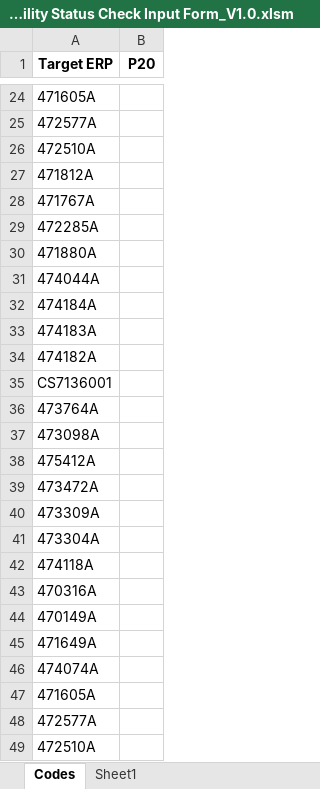
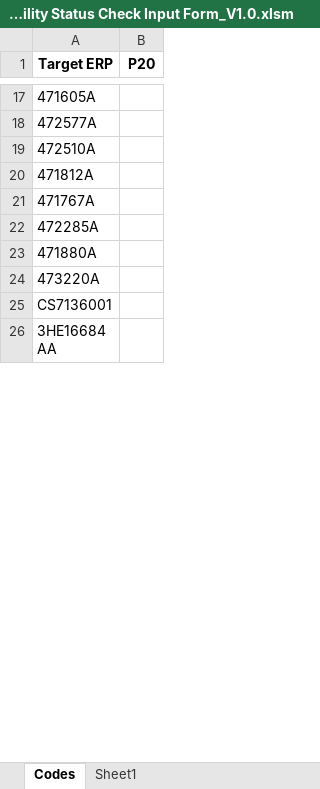
Before and after one commit to pnav220/OrderAccessilibityChecker, an Excel workbook: OrderChecker/Orderability Status Check Input Form_V1.0.xlsm, sheet Codes, drawn as a sheet; only a part is shown, gaps mark what is left out; the shorter side is filled out with more unchanged rows; values as stored, in another font and other column widths than the file's, no borders; charts and pictures and conditional formats not drawn; removed rows and columns are numbered as before the commit, all else as after; the diff covers the shown part only; the diff names each change by its address in the sheet, - before the commit and + after, or states it on an @@ line.

```diff
--- a/OrderChecker/Orderability Status Check Input Form_V1.0.xlsm (sheet Codes)
+++ b/OrderChecker/Orderability Status Check Input Form_V1.0.xlsm (sheet Codes)
-A24 (Target ERP): 474044A
+A24 (Target ERP): 473220A
-row 32: 474184A
-row 33: 474183A
-row 34: 474182A
@@ row 36 moved to row 117: 473764A @@
@@ row 37 moved to row 118: 473098A @@
-row 38: 475412A
@@ row 39 moved to row 124: 473472A @@
-row 40: 473309A
-row 41: 473304A
-row 42: 474118A
-row 43: 470316A
@@ row 44 moved to row 116: 470149A @@
@@ row 45 moved to row 121: 471649A @@
-row 46: 474074A
@@ row 47 moved to row 128: 471605A @@
@@ row 48 moved to row 129: 472577A @@
-row 49: 472510A
```
Also changed, not shown: 98 added rows, 88 removed rows, 2 moved rows and 3 edited cells elsewhere in this sheet, 10 other files.
